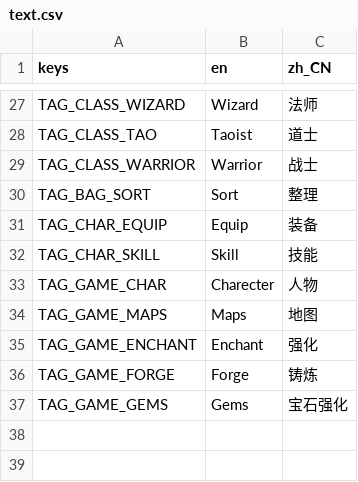
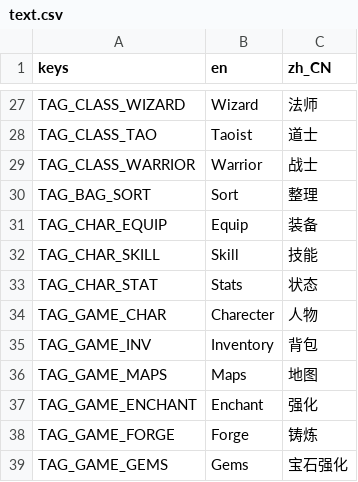
Before and after one commit to Eldanichu/projects, a CSV file: eldenado/Locale/text.csv, drawn as a sheet; only a part is shown, gaps mark what is left out; the diff names each change by its address in the sheet, - before the commit and + after, or states it on an @@ line.

Commit message:
inventory item moving around

```diff
--- a/eldenado/Locale/text.csv
+++ b/eldenado/Locale/text.csv
+row 33: TAG_CHAR_STAT | Stats | 状态
+row 35: TAG_GAME_INV | Inventory | 背包
```
Also changed, not shown: 31 other files.
